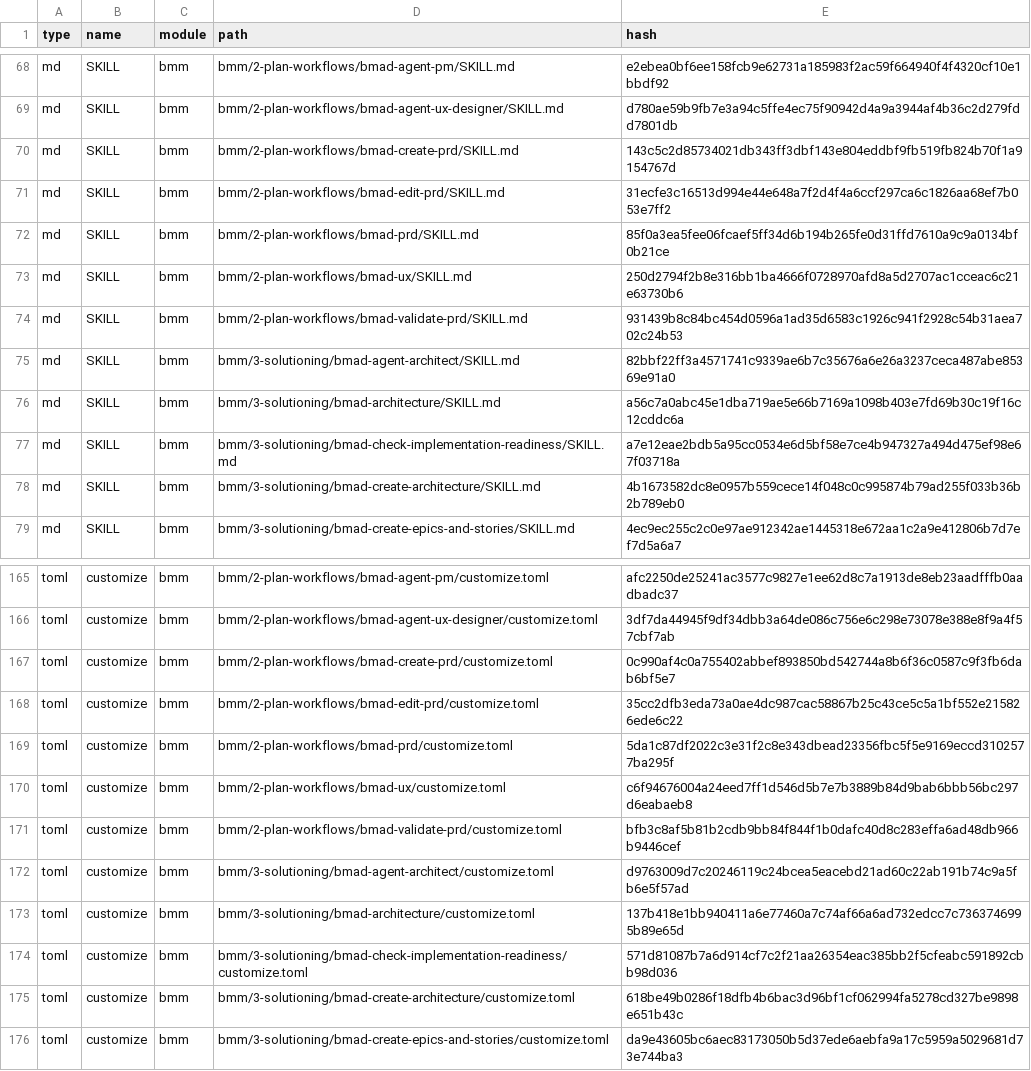
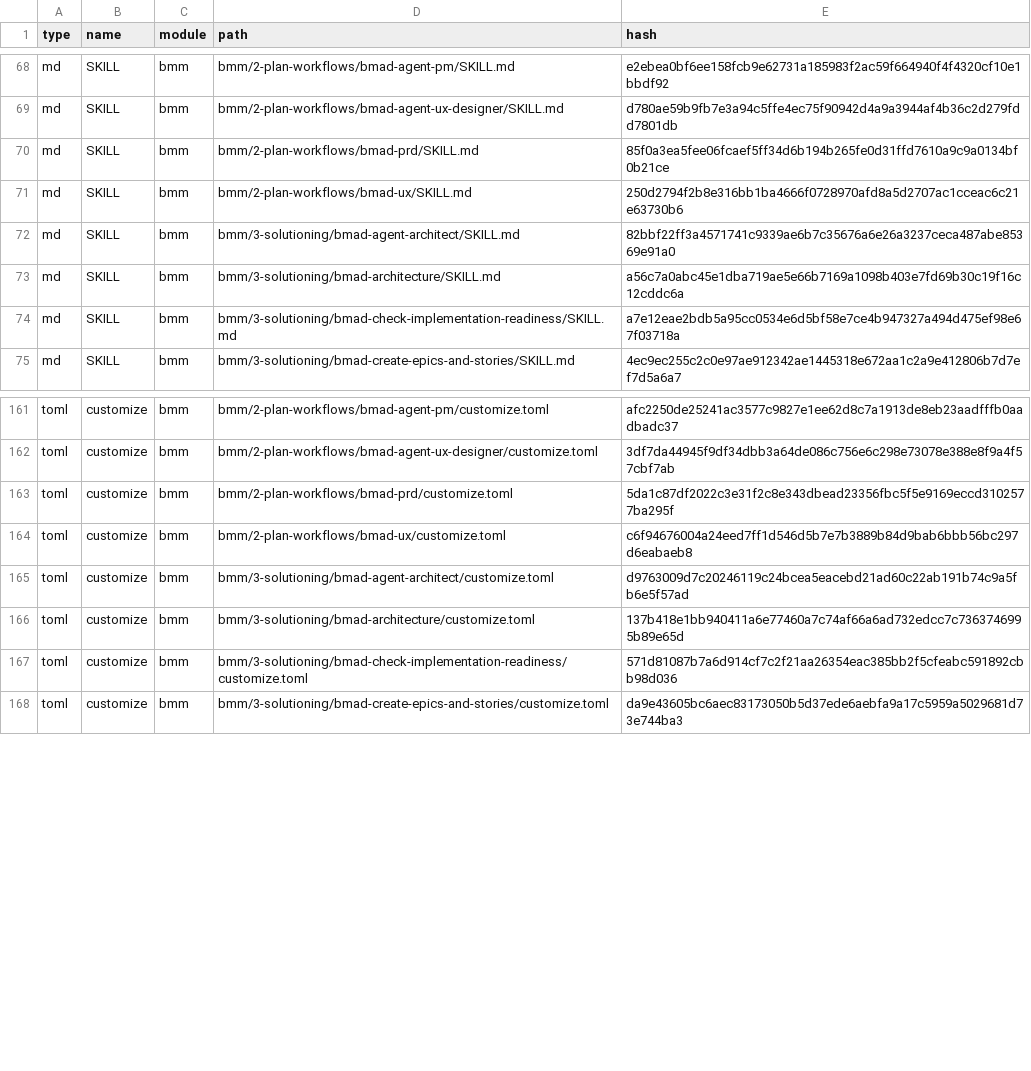
Before and after one commit to AlexMobiCraft/FREESPORT, a CSV file: _bmad/_config/files-manifest.csv, drawn as a sheet; only a part is shown, gaps mark what is left out.

```diff
--- a/_bmad/_config/files-manifest.csv
+++ b/_bmad/_config/files-manifest.csv
@@ -69,7 +69,4 @@ type,name,module,path,hash
 "md","SKILL","bmm","bmm/2-plan-workflows/bmad-agent-ux-designer/SKILL.md","d780ae59b9fb7e3a94c5ffe4ec75f90942d4a9a3944af4b36c2d279fdd7801db"
-"md","SKILL","bmm","bmm/2-plan-workflows/bmad-create-prd/SKILL.md","143c5c2d85734021db343ff3dbf143e804eddbf9fb519fb824b70f1a9154767d"
-"md","SKILL","bmm","bmm/2-plan-workflows/bmad-edit-prd/SKILL.md","31ecfe3c16513d994e44e648a7f2d4f4a6ccf297ca6c1826aa68ef7b053e7ff2"
 "md","SKILL","bmm","bmm/2-plan-workflows/bmad-prd/SKILL.md","85f0a3ea5fee06fcaef5ff34d6b194b265fe0d31ffd7610a9c9a0134bf0b21ce"
 "md","SKILL","bmm","bmm/2-plan-workflows/bmad-ux/SKILL.md","250d2794f2b8e316bb1ba4666f0728970afd8a5d2707ac1cceac6c21e63730b6"
-"md","SKILL","bmm","bmm/2-plan-workflows/bmad-validate-prd/SKILL.md","931439b8c84bc454d0596a1ad35d6583c1926c941f2928c54b31aea702c24b53"
 "md","SKILL","bmm","bmm/3-solutioning/bmad-agent-architect/SKILL.md","82bbf22ff3a4571741c9339ae6b7c35676a6e26a3237ceca487abe85369e91a0"
@@ -77,3 +74,2 @@ type,name,module,path,hash
 "md","SKILL","bmm","bmm/3-solutioning/bmad-check-implementation-readiness/SKILL.md","a7e12eae2bdb5a95cc0534e6d5bf58e7ce4b947327a494d475ef98e67f03718a"
-"md","SKILL","bmm","bmm/3-solutioning/bmad-create-architecture/SKILL.md","4b1673582dc8e0957b559cece14f048c0c995874b79ad255f033b36b2b789eb0"
 "md","SKILL","bmm","bmm/3-solutioning/bmad-create-epics-and-stories/SKILL.md","4ec9ec255c2c0e97ae912342ae1445318e672aa1c2a9e412806b7d7ef7d5a6a7"
@@ -166,7 +162,4 @@ type,name,module,path,hash
 "toml","customize","bmm","bmm/2-plan-workflows/bmad-agent-ux-designer/customize.toml","3df7da44945f9df34dbb3a64de086c756e6c298e73078e388e8f9a4f57cbf7ab"
-"toml","customize","bmm","bmm/2-plan-workflows/bmad-create-prd/customize.toml","0c990af4c0a755402abbef893850bd542744a8b6f36c0587c9f3fb6dab6bf5e7"
-"toml","customize","bmm","bmm/2-plan-workflows/bmad-edit-prd/customize.toml","35cc2dfb3eda73a0ae4dc987cac58867b25c43ce5c5a1bf552e215826ede6c22"
 "toml","customize","bmm","bmm/2-plan-workflows/bmad-prd/customize.toml","5da1c87df2022c3e31f2c8e343dbead23356fbc5f5e9169eccd3102577ba295f"
 "toml","customize","bmm","bmm/2-plan-workflows/bmad-ux/customize.toml","c6f94676004a24eed7ff1d546d5b7e7b3889b84d9bab6bbb56bc297d6eabaeb8"
-"toml","customize","bmm","bmm/2-plan-workflows/bmad-validate-prd/customize.toml","bfb3c8af5b81b2cdb9bb84f844f1b0dafc40d8c283effa6ad48db966b9446cef"
 "toml","customize","bmm","bmm/3-solutioning/bmad-agent-architect/customize.toml","d9763009d7c20246119c24bcea5eacebd21ad60c22ab191b74c9a5fb6e5f57ad"
@@ -174,3 +167,2 @@ type,name,module,path,hash
 "toml","customize","bmm","bmm/3-solutioning/bmad-check-implementation-readiness/customize.toml","571d81087b7a6d914cf7c2f21aa26354eac385bb2f5cfeabc591892cbb98d036"
-"toml","customize","bmm","bmm/3-solutioning/bmad-create-architecture/customize.toml","618be49b0286f18dfb4b6bac3d96bf1cf062994fa5278cd327be9898e651b43c"
 "toml","customize","bmm","bmm/3-solutioning/bmad-create-epics-and-stories/customize.toml","da9e43605bc6aec83173050b5d37ede6aebfa9a17c5959a5029681d73e744ba3"
```
Also changed, not shown: _bmad/_config/skill-manifest.csv.
